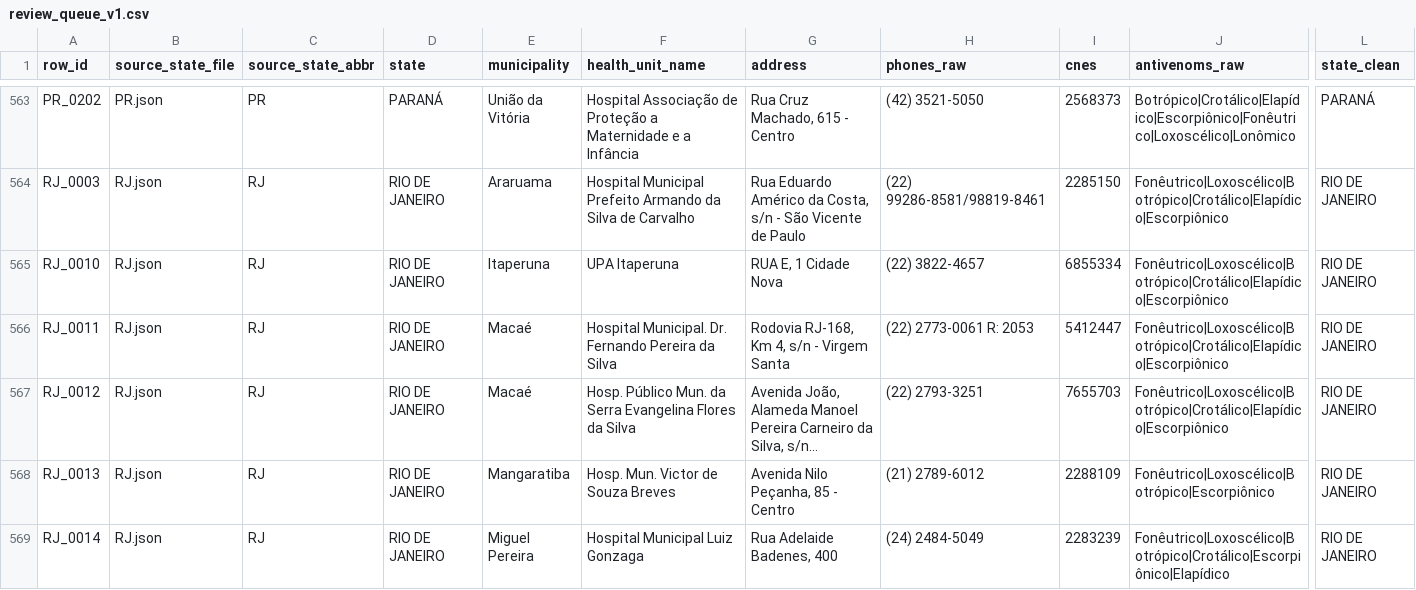
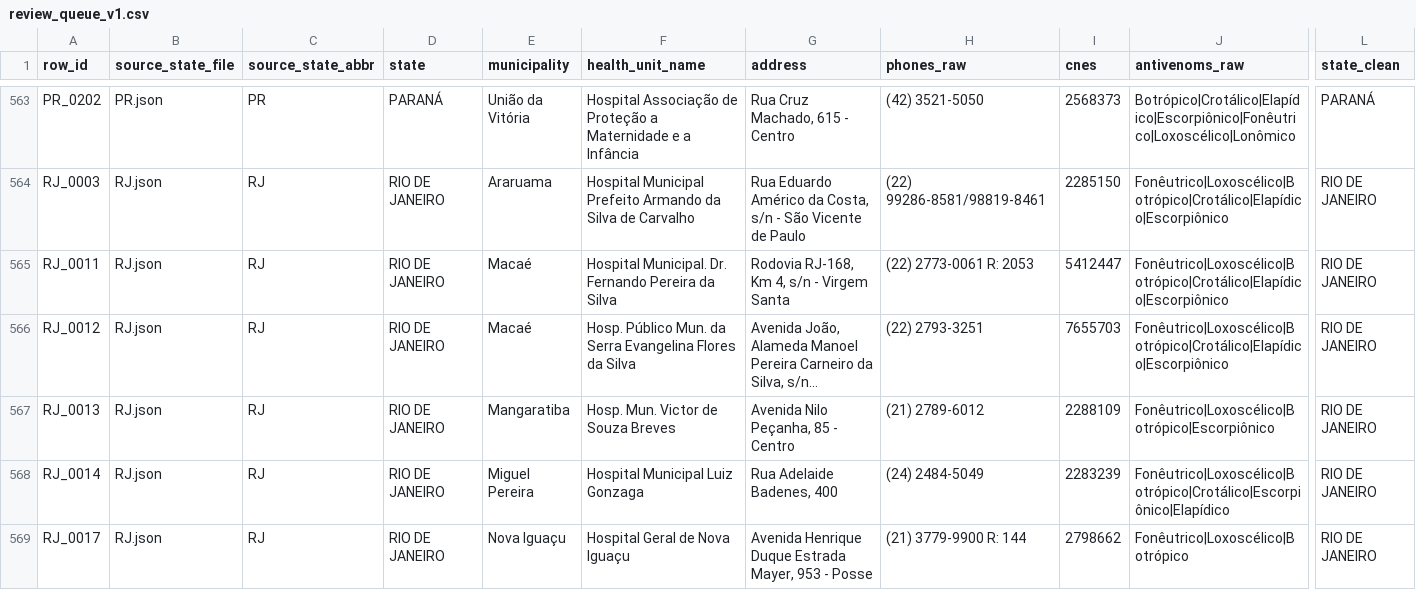
Before and after one commit to educrvz/sos-antiveneno, a CSV file: build/review_queue_v1.csv, drawn as a sheet; only a part is shown, gaps mark what is left out; the shorter side is filled out with more unchanged rows; long unchanged cells end in …; rows hold the shown columns only; the diff names each change by its address in the sheet, - before the commit and + after, or states it on an @@ line.

```diff
--- a/build/review_queue_v1.csv
+++ b/build/review_queue_v1.csv
-row 565: RJ_0010 | RJ.json | RJ | RIO DE JANEIRO | Itaperuna | UPA Itaperuna | RUA E, 1 Cidade Nova | (22) 3822-4657 | 6855334 | Fonêutrico|Loxoscélico|Botrópico|Crotálico|Elapídico|Escorpiônico | RIO DE JANEIRO
```
Also changed, not shown: build/google_sheets_publish_ready_v1.csv, build/google_sheets_review_queue_v1.csv, 5 other files.
